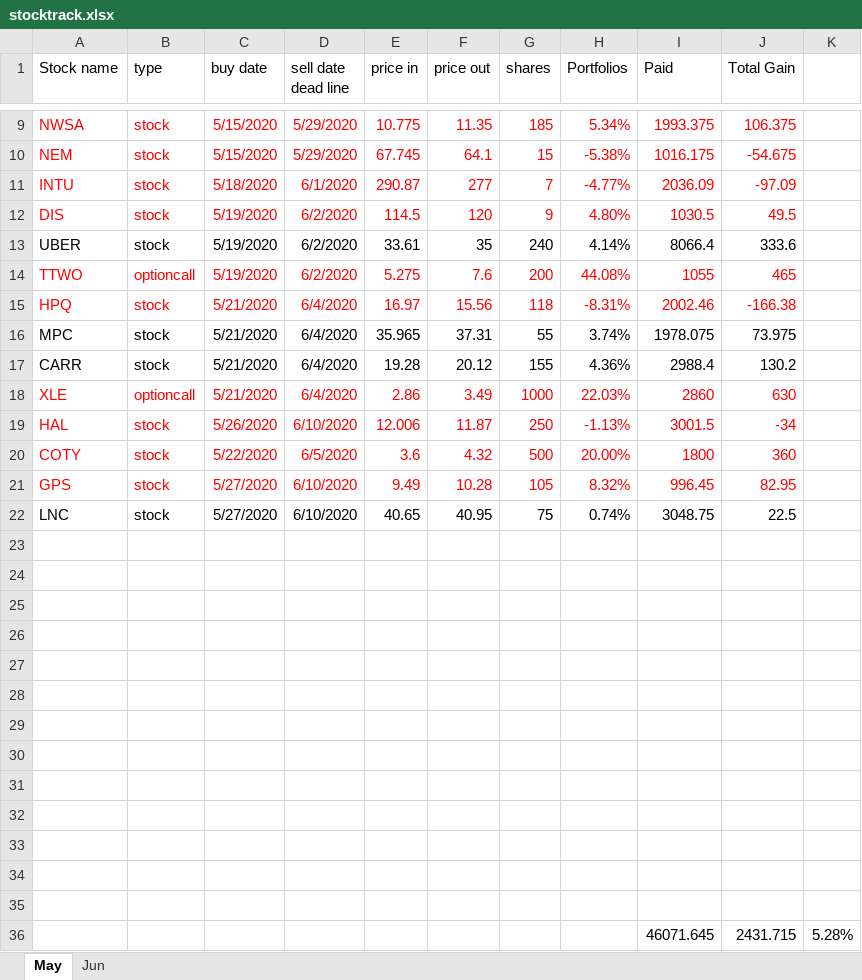
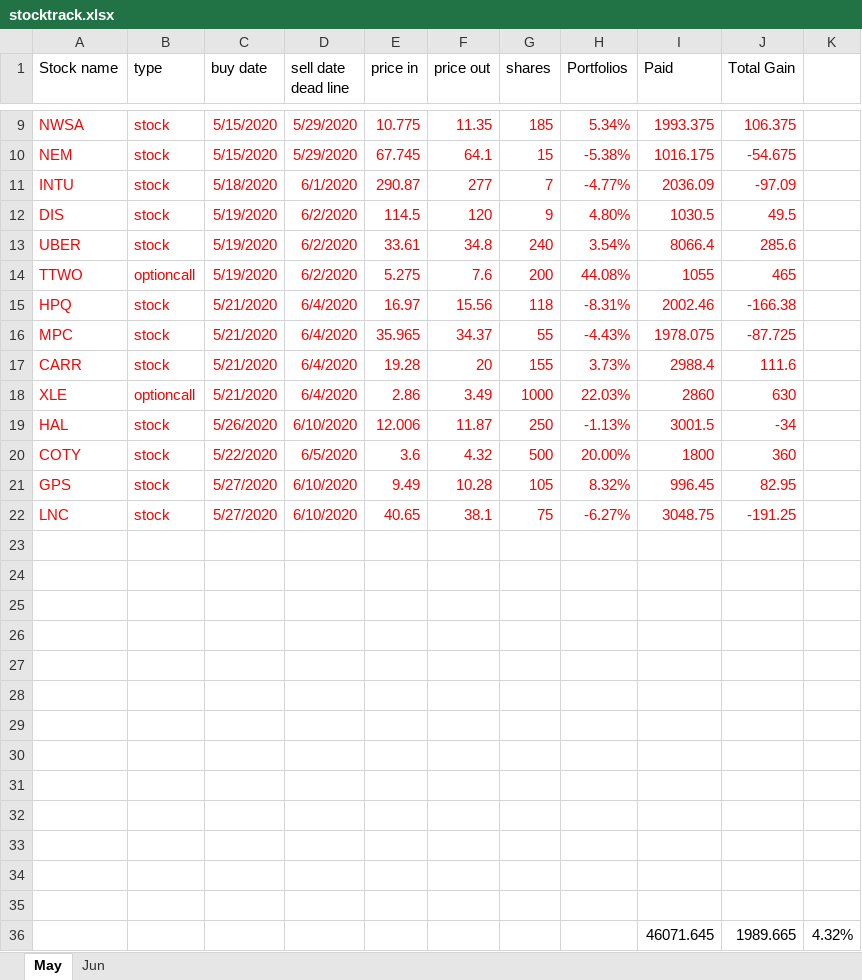
Before and after one commit to owenyang123/mypython, an Excel workbook: optionstrading/stocktrack.xlsx, sheet May, drawn as a sheet; only a part is shown, gaps mark what is left out; values as stored, in another font and other column widths than the file's, no borders; removed rows and columns are numbered as before the commit, all else as after; the diff names each change by its address in the sheet, - before the commit and + after, or states it on an @@ line.

```diff
--- a/optionstrading/stocktrack.xlsx (sheet May)
+++ b/optionstrading/stocktrack.xlsx (sheet May)
-A13:J13 text colour: black
+A13:J13 text colour: #FF0000
-F13 (price out): 35
+F13 (price out): 34.8
-H13 (Portfolios): 4.14%
+H13 (Portfolios): 3.54%
-J13 (Total Gain): 333.6
+J13 (Total Gain): 285.6
-A16:J17 text colour: black
+A16:J17 text colour: #FF0000
-F16 (price out): 37.31
+F16 (price out): 34.37
-H16 (Portfolios): 3.74%
+H16 (Portfolios): -4.43%
-J16 (Total Gain): 73.975
+J16 (Total Gain): -87.725
-F17 (price out): 20.12
+F17 (price out): 20
-H17 (Portfolios): 4.36%
+H17 (Portfolios): 3.73%
-J17 (Total Gain): 130.2
+J17 (Total Gain): 111.6
-A22:J22 text colour: black
+A22:J22 text colour: #FF0000
-F22 (price out): 40.95
+F22 (price out): 38.1
-H22 (Portfolios): 0.74%
+H22 (Portfolios): -6.27%
-J22 (Total Gain): 22.5
+J22 (Total Gain): -191.25
-row 36:  |  |  |  |  |  |  |  | 46071.645 | 2431.715 | 5.28%
+row 36:  |  |  |  |  |  |  |  | 46071.645 | 1989.665 | 4.32%
```
Also changed, not shown: sheet Jun, 5 other files.
